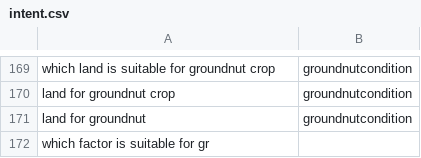
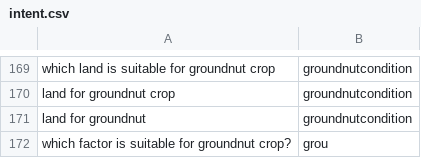
Before and after one commit to reflectstars/NLP-ANN-Agriculture-Chatbot, a CSV file: datasets/intent.csv, drawn as a sheet; only a part is shown, gaps mark what is left out; removed rows and columns are numbered as before the commit, all else as after; the diff names each change by its address in the sheet, - before the commit and + after, or states it on an @@ line.

Commit message:
#6

```diff
--- a/datasets/intent.csv
+++ b/datasets/intent.csv
-row 172: which factor is suitable for gr
+row 172: which factor is suitable for groundnut crop? | grou
```
